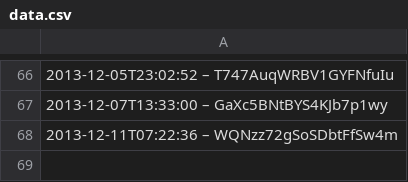
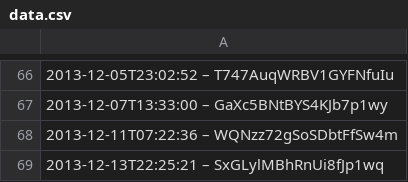
Before and after one commit to slunfuedrac/solana-trading-bot-v2, a CSV file: data.csv, drawn as a sheet; only a part is shown, gaps mark what is left out; the diff names each change by its address in the sheet, - before the commit and + after, or states it on an @@ line.

Commit message:
feat(core): integrate new API into data.csv

```diff
--- a/data.csv
+++ b/data.csv
+row 69: 2013-12-13T22:25:21 – SxGLylMBhRnUi8fJp1wq
```
